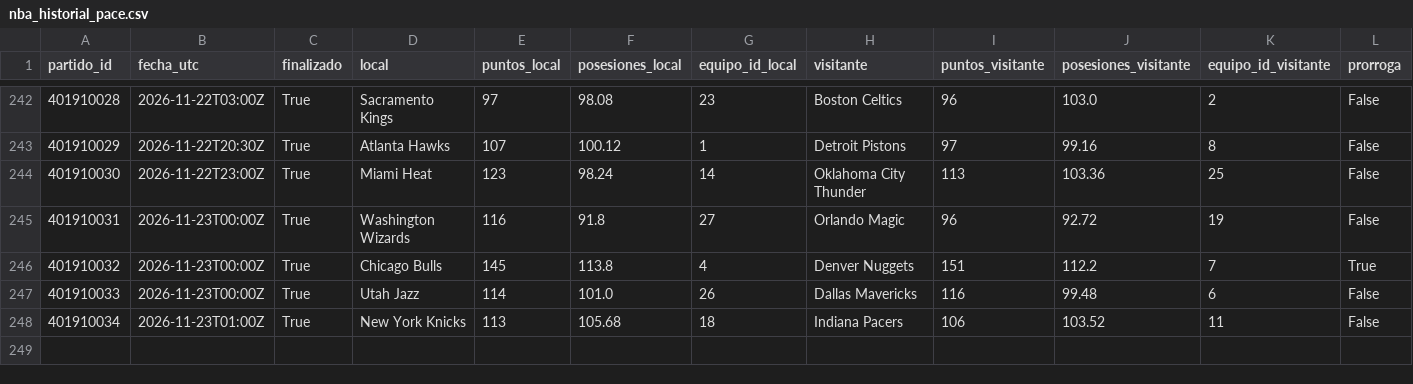
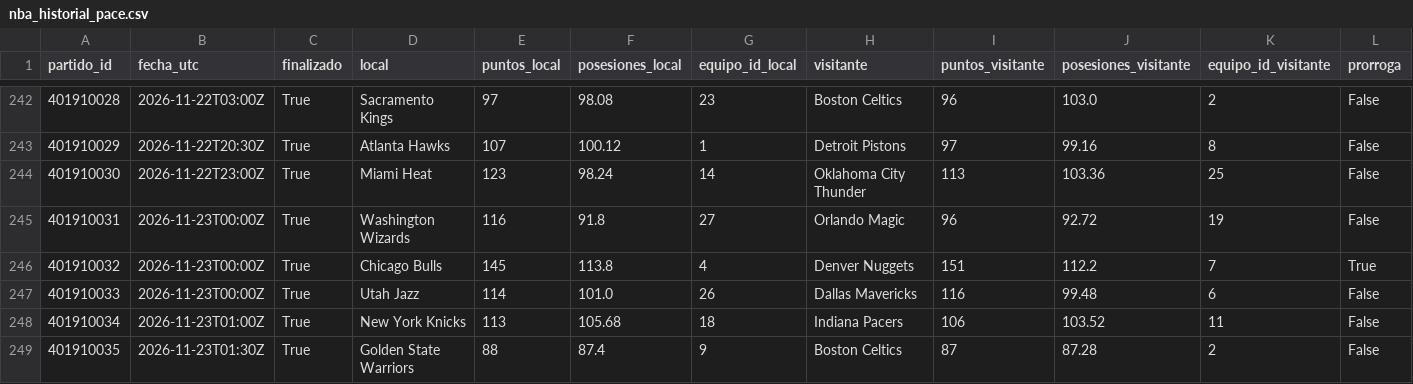
Before and after one commit to xooads1985-afk/nfl-betting-app, a CSV file: nba_historial_pace.csv, drawn as a sheet; only a part is shown, gaps mark what is left out; rows hold the shown columns only; the diff names each change by its address in the sheet, - before the commit and + after, or states it on an @@ line.

```diff
--- a/nba_historial_pace.csv
+++ b/nba_historial_pace.csv
+row 249: 401910035 | 2026-11-23T01:30Z | True | Golden State Warriors | 88 | 87.4 | 9 | Boston Celtics | 87 | 87.28 | 2 | False
```
Also changed, not shown: nba_historial_pace_periodos_validado.csv.
